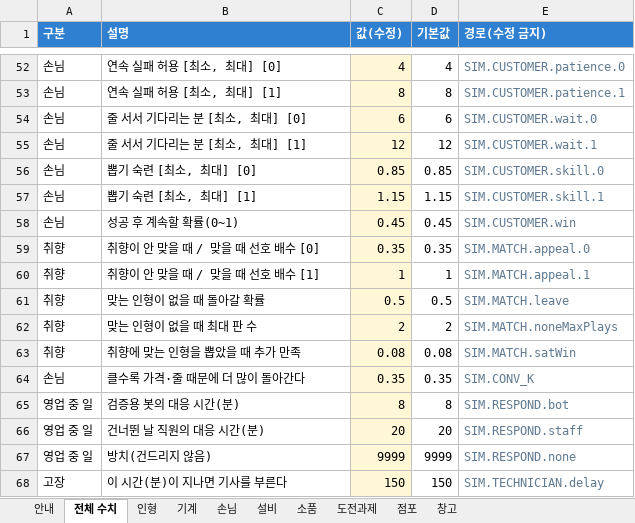
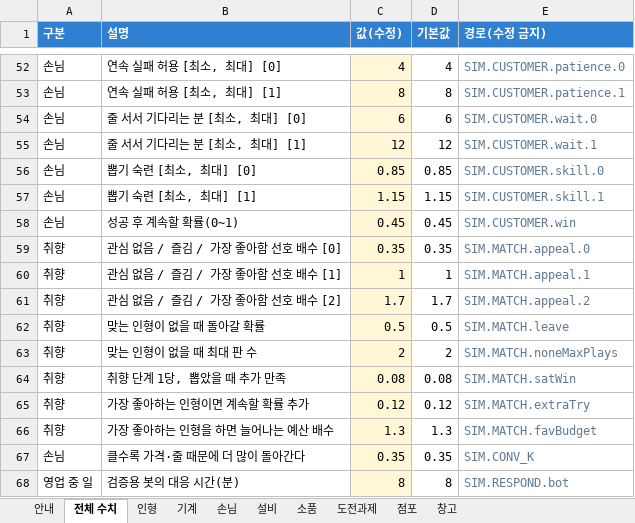
Before and after one commit to hys79/claw-machine, an Excel workbook: balance/balance.xlsx, sheet 전체 수치, drawn as a sheet; only a part is shown, gaps mark what is left out; the shorter side is filled out with more unchanged rows; values as stored, in another font and other column widths than the file's, no borders; conditional formats not drawn; addresses are those after the commit; the diff names each change by its address in the sheet, - before the commit and + after, or states it on an @@ line.

```diff
--- a/balance/balance.xlsx (sheet 전체 수치)
+++ b/balance/balance.xlsx (sheet 전체 수치)
-B59 (설명): 취향이 안 맞을 때 / 맞을 때 선호 배수 [0]
+B59 (설명): 관심 없음 / 즐김 / 가장 좋아함 선호 배수 [0]
-B60 (설명): 취향이 안 맞을 때 / 맞을 때 선호 배수 [1]
+B60 (설명): 관심 없음 / 즐김 / 가장 좋아함 선호 배수 [1]
+row 61: 취향 | 관심 없음 / 즐김 / 가장 좋아함 선호 배수 [2] | 1.7 | 1.7 | SIM.MATCH.appeal.2
-B64 (설명): 취향에 맞는 인형을 뽑았을 때 추가 만족
+B64 (설명): 취향 단계 1당, 뽑았을 때 추가 만족
+row 65: 취향 | 가장 좋아하는 인형이면 계속할 확률 추가 | 0.12 | 0.12 | SIM.MATCH.extraTry
+row 66: 취향 | 가장 좋아하는 인형을 하면 늘어나는 예산 배수 | 1.3 | 1.3 | SIM.MATCH.favBudget
```
Also changed, not shown: sheet 손님, 6 other files.
